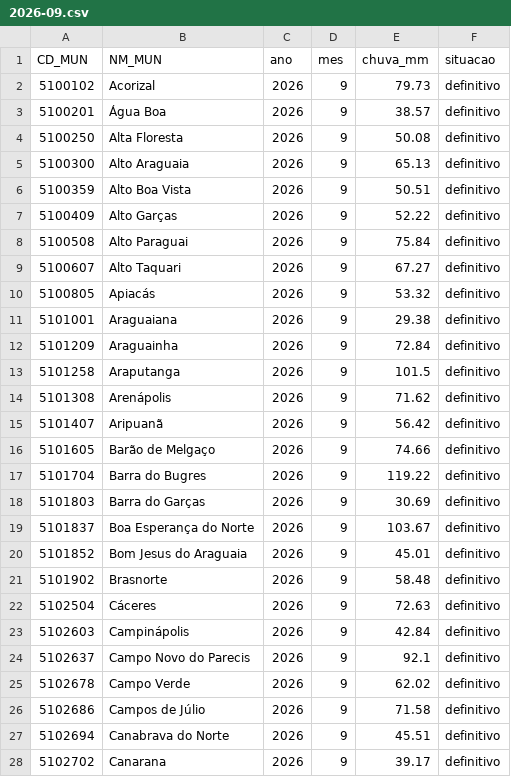
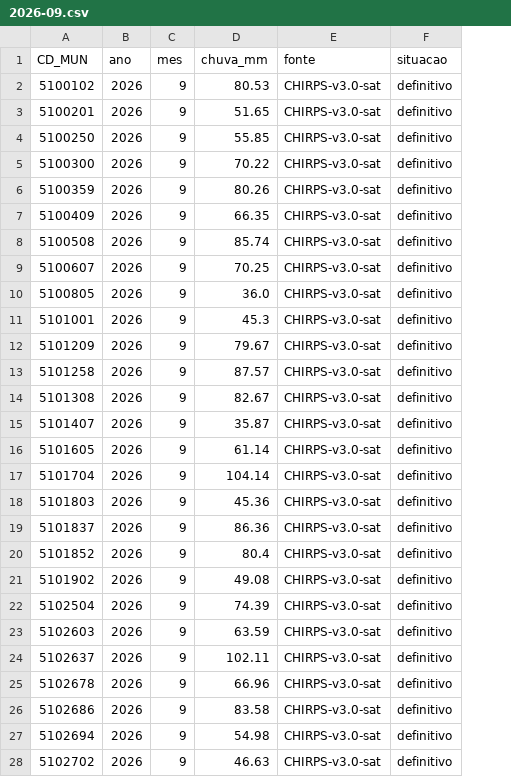
Before and after one commit to ernandes-sobreira/chuva-MT, a CSV file: dados/mensal/2026-09.csv, drawn as a sheet; only a part is shown; removed rows and columns are numbered as before the commit, all else as after; the diff covers the shown part only; the diff names each change by its address in the sheet, - before the commit and + after, or states it on an @@ line.

Commit message:
Publica CHIRPS v3 municipal com mesclagem segura

```diff
--- a/dados/mensal/2026-09.csv
+++ b/dados/mensal/2026-09.csv
-column B (NM_MUN), rows 2-28: Acorizal | Água Boa | Alta Floresta | Alto Araguaia | Alto Boa Vista | Alto Garças | Alto Paraguai | Alto Taquari | Apiacás | Araguaiana | Araguainha | Araputanga | Arenápolis | Aripuanã | Barão de Melgaço | Barra do Bugres | Barra do Garças | Boa Esperança do Norte | Bom Jesus do Araguaia | Brasnorte | Cáceres | Campinápolis | Campo Novo do Parecis | Campo Verde | Campos de Júlio | Canabrava do Norte | Canarana
+column E (fonte), rows 2-28: all CHIRPS-v3.0-sat
-D2 (chuva_mm): 79.73
+D2 (chuva_mm): 80.53
-D3 (chuva_mm): 38.57
+D3 (chuva_mm): 51.65
-D4 (chuva_mm): 50.08
+D4 (chuva_mm): 55.85
-D5 (chuva_mm): 65.13
+D5 (chuva_mm): 70.22
-D6 (chuva_mm): 50.51
+D6 (chuva_mm): 80.26
-D7 (chuva_mm): 52.22
+D7 (chuva_mm): 66.35
-D8 (chuva_mm): 75.84
+D8 (chuva_mm): 85.74
-D9 (chuva_mm): 67.27
+D9 (chuva_mm): 70.25
-D10 (chuva_mm): 53.32
+D10 (chuva_mm): 36.0
-D11 (chuva_mm): 29.38
+D11 (chuva_mm): 45.3
-D12 (chuva_mm): 72.84
+D12 (chuva_mm): 79.67
-D13 (chuva_mm): 101.5
+D13 (chuva_mm): 87.57
-D14 (chuva_mm): 71.62
+D14 (chuva_mm): 82.67
-D15 (chuva_mm): 56.42
+D15 (chuva_mm): 35.87
-D16 (chuva_mm): 74.66
+D16 (chuva_mm): 61.14
-D17 (chuva_mm): 119.22
+D17 (chuva_mm): 104.14
-D18 (chuva_mm): 30.69
+D18 (chuva_mm): 45.36
-D19 (chuva_mm): 103.67
+D19 (chuva_mm): 86.36
-D20 (chuva_mm): 45.01
+D20 (chuva_mm): 80.4
-D21 (chuva_mm): 58.48
+D21 (chuva_mm): 49.08
-D22 (chuva_mm): 72.63
+D22 (chuva_mm): 74.39
-D23 (chuva_mm): 42.84
+D23 (chuva_mm): 63.59
-D24 (chuva_mm): 92.1
+D24 (chuva_mm): 102.11
-D25 (chuva_mm): 62.02
+D25 (chuva_mm): 66.96
-D26 (chuva_mm): 71.58
+D26 (chuva_mm): 83.58
-D27 (chuva_mm): 45.51
+D27 (chuva_mm): 54.98
-D28 (chuva_mm): 39.17
+D28 (chuva_mm): 46.63
```
Also changed, not shown: 115 edited cells elsewhere in this file, 1 other file.
